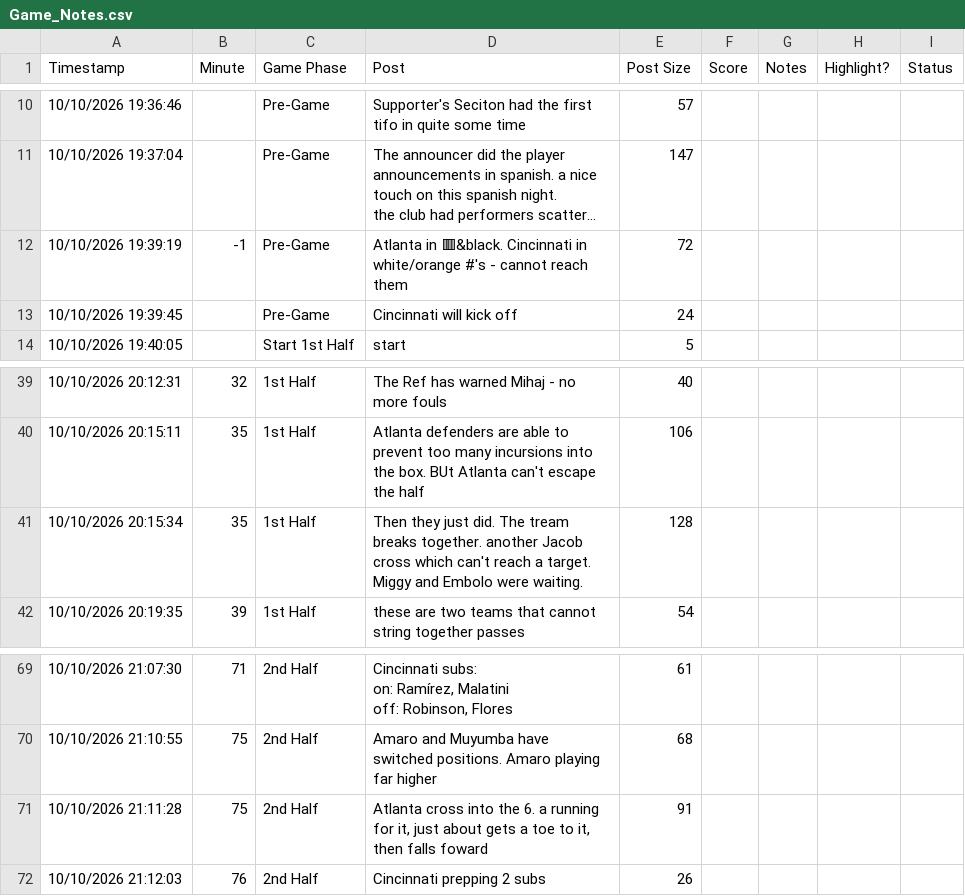
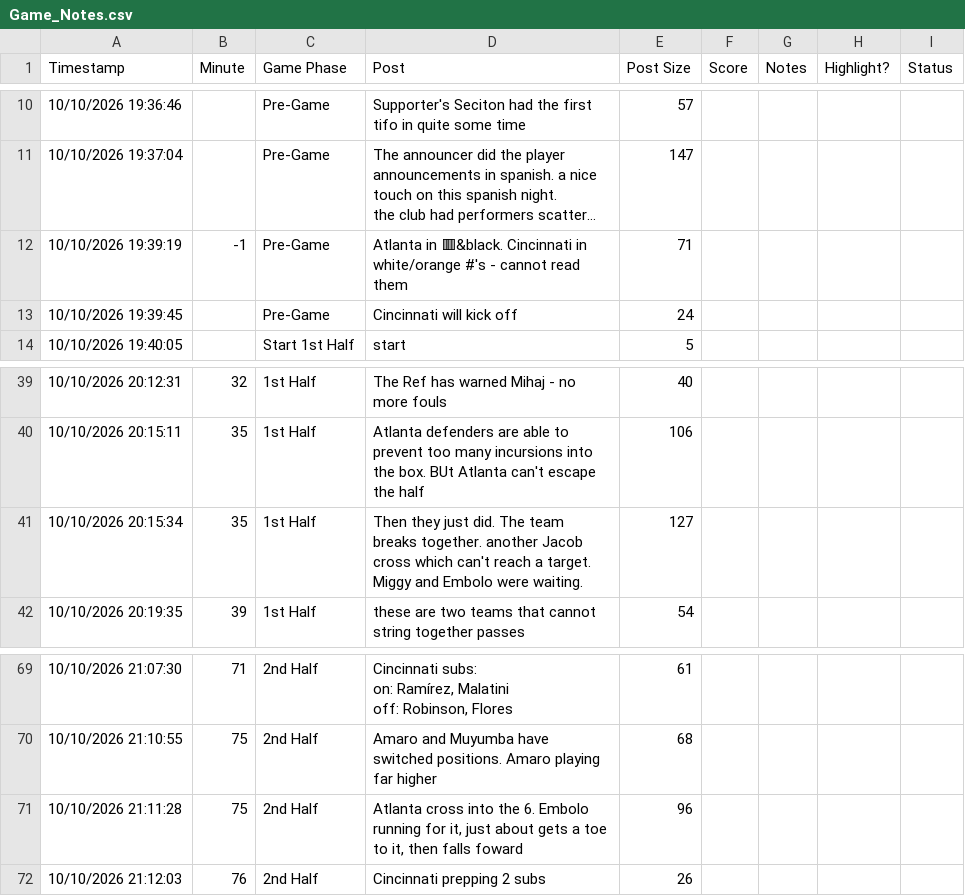
Before and after one commit to VIPsofAtlantaSoccer/VIPsofAtlantaSoccer.github.io, a CSV file: content_assets/2026/2026-10-10-ATLUTD_vs_Cincinnati/Game_Notes.csv, drawn as a sheet; only a part is shown, gaps mark what is left out; long unchanged cells end in …; the diff names each change by its address in the sheet, - before the commit and + after, or states it on an @@ line.

Commit message:
Add match report for ATLUTD vs Cincinnati on 10/10/2026 with updated assets and game notes

```diff
--- a/content_assets/2026/2026-10-10-ATLUTD_vs_Cincinnati/Game_Notes.csv
+++ b/content_assets/2026/2026-10-10-ATLUTD_vs_Cincinnati/Game_Notes.csv
-D12 (Post): …- cannot reach them
+D12 (Post): …- cannot read them
-E12 (Post Size): 72
+E12 (Post Size): 71
-D41 (Post): …did. The tream breaks together.…
+D41 (Post): …did. The team breaks together.…
-E41 (Post Size): 128
+E41 (Post Size): 127
-D71 (Post): …the 6. a running for…
+D71 (Post): …the 6. Embolo running for…
-E71 (Post Size): 91
+E71 (Post Size): 96
```
Also changed, not shown: 7 other files.
